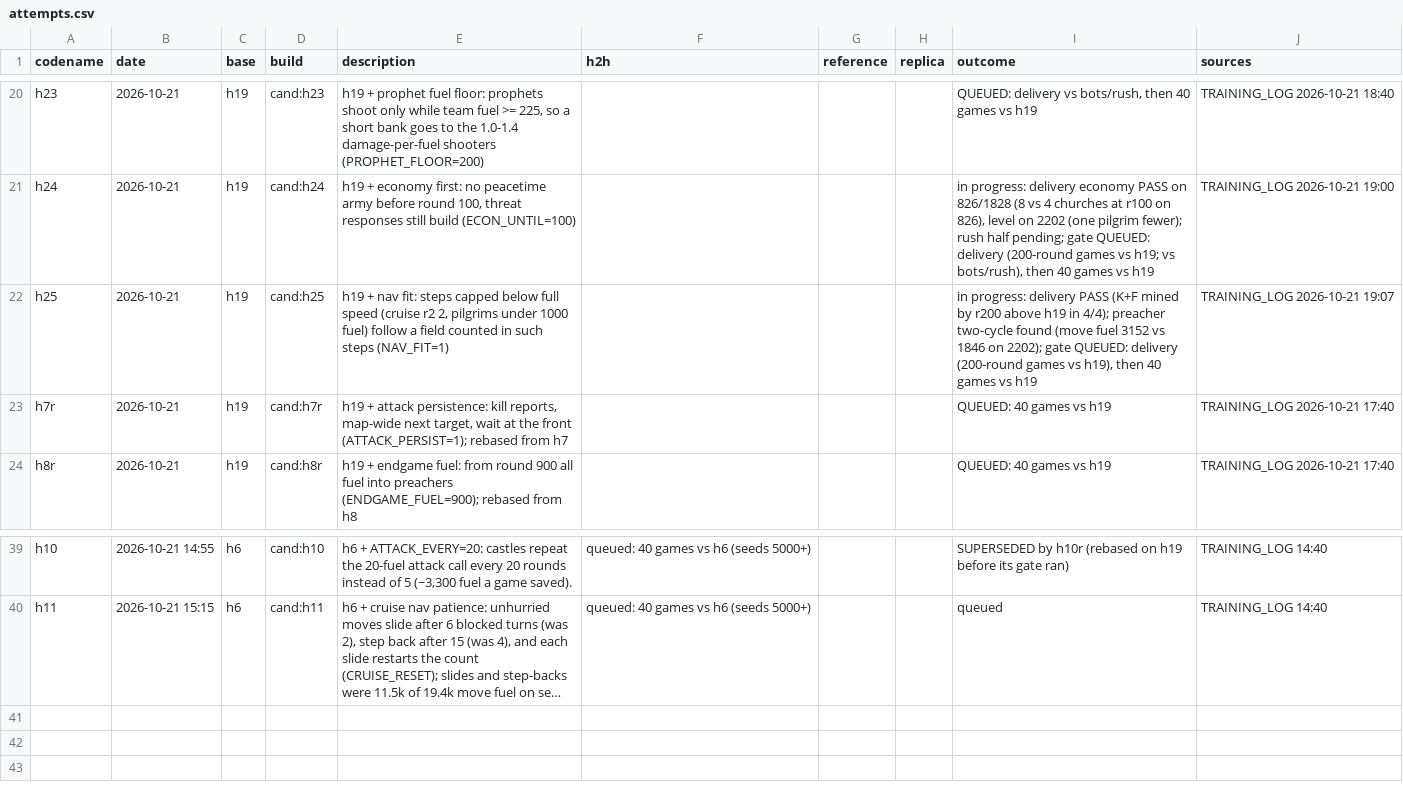
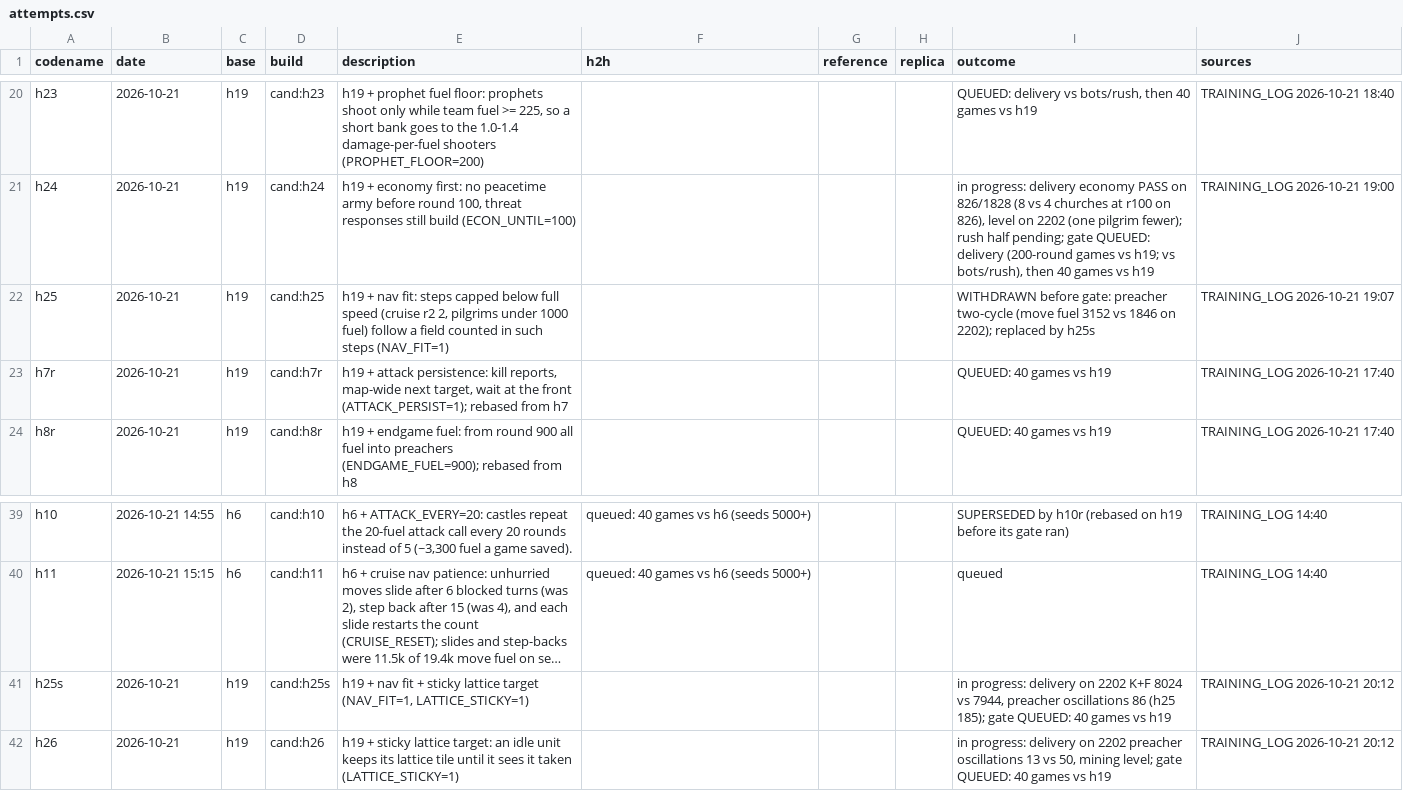
Before and after one commit to terryvanbelle/battlecode19-vibe, a CSV file: progress/attempts.csv, drawn as a sheet; only a part is shown, gaps mark what is left out; long unchanged cells end in …; the diff names each change by its address in the sheet, - before the commit and + after, or states it on an @@ line.

```diff
--- a/progress/attempts.csv
+++ b/progress/attempts.csv
-I22 (outcome): in progress: delivery PASS (K+F mined by r200 above h19 in 4/4); preacher two-cycle found (move fuel 3152 vs 1846 on 2202); gate QUEUED: delivery (200-round games vs h19), then 40 games vs h19
+I22 (outcome): WITHDRAWN before gate: preacher two-cycle (move fuel 3152 vs 1846 on 2202); replaced by h25s
+row 41: h25s | 2026-10-21 | h19 | cand:h25s | h19 + nav fit + sticky lattice target (NAV_FIT=1, LATTICE_STICKY=1) |  |  |  | in progress: delivery on 2202 K+F 8024 vs 7944, preacher oscillations 86 (h25 185); gate QUEUED: 40 games vs h19 | TRAINING_LOG 2026-10-21 20:12
+row 42: h26 | 2026-10-21 | h19 | cand:h26 | h19 + sticky lattice target: an idle unit keeps its lattice tile until it sees it taken (LATTICE_STICKY=1) |  |  |  | in progress: delivery on 2202 preacher oscillations 13 vs 50, mining level; gate QUEUED: 40 games vs h19 | TRAINING_LOG 2026-10-21 20:12
```
Also changed, not shown: 6 other files.
